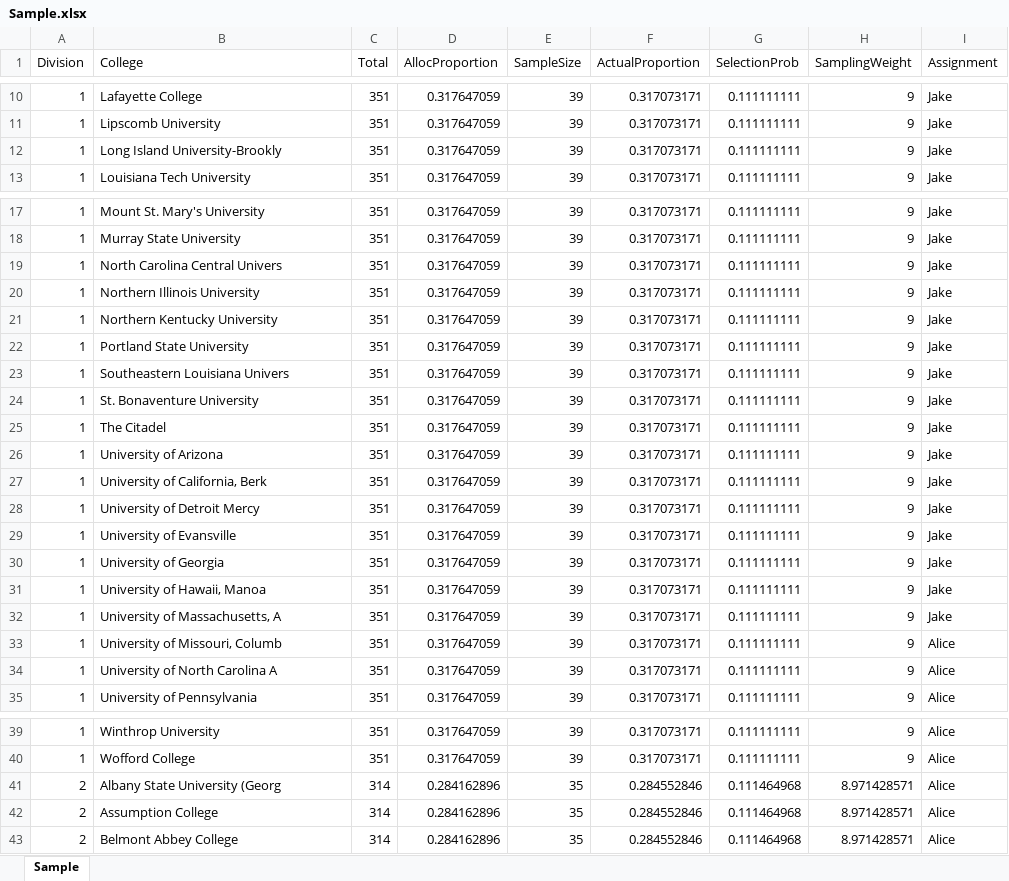
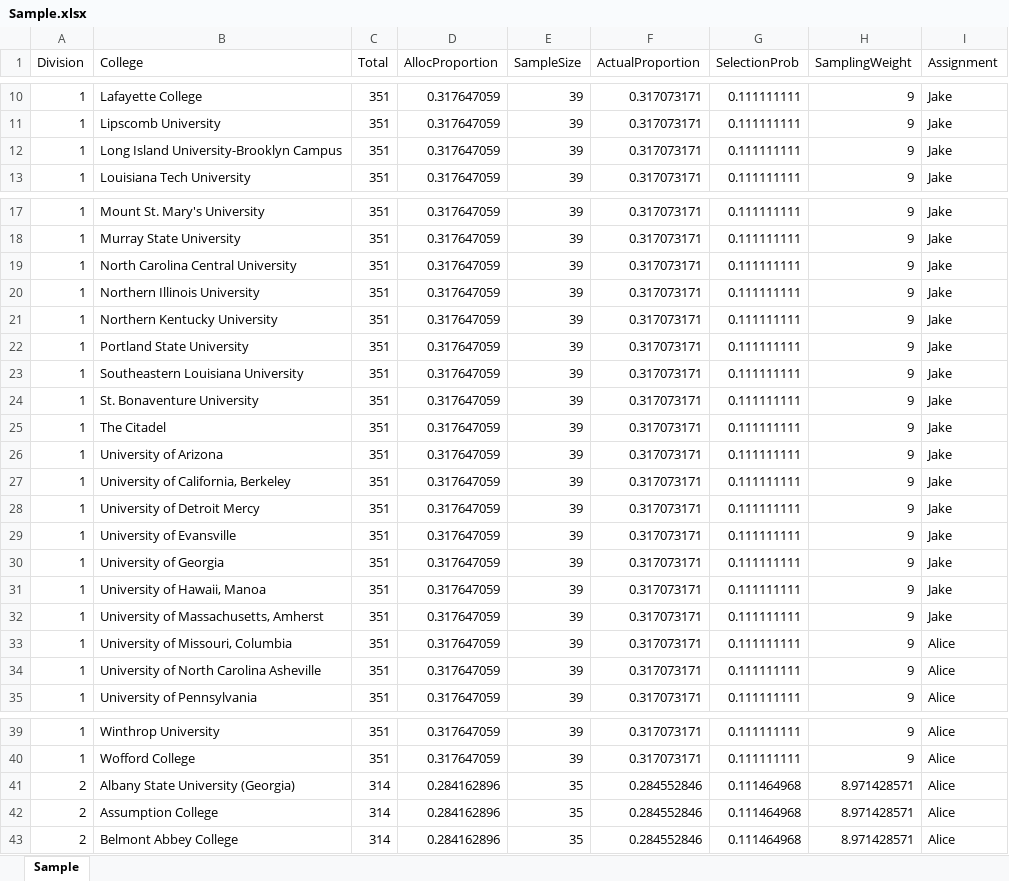
Before and after one commit to jakemathura/BIOS664SamplingProject, an Excel workbook: Sample.xlsx, sheet Sample, drawn as a sheet; only a part is shown, gaps mark what is left out; values as stored, in another font and other column widths than the file's, no borders; the diff covers the shown part only; the diff names each change by its address in the sheet, - before the commit and + after, or states it on an @@ line.

Commit message:
Updated to fit full college names

```diff
--- a/Sample.xlsx (sheet Sample)
+++ b/Sample.xlsx (sheet Sample)
-B12 (College): Long Island University-Brookly
+B12 (College): Long Island University-Brooklyn Campus
-B19 (College): North Carolina Central Univers
+B19 (College): North Carolina Central University
-B23 (College): Southeastern Louisiana Univers
+B23 (College): Southeastern Louisiana University
-B27 (College): University of California, Berk
+B27 (College): University of California, Berkeley
-B32 (College): University of Massachusetts, A
+B32 (College): University of Massachusetts, Amherst
-B33 (College): University of Missouri, Columb
+B33 (College): University of Missouri, Columbia
-B34 (College): University of North Carolina A
+B34 (College): University of North Carolina Asheville
-B41 (College): Albany State University (Georg
+B41 (College): Albany State University (Georgia)
```
Also changed, not shown: 22 edited cells elsewhere in this sheet, Sample_Simple.xlsx, 1 other file.
